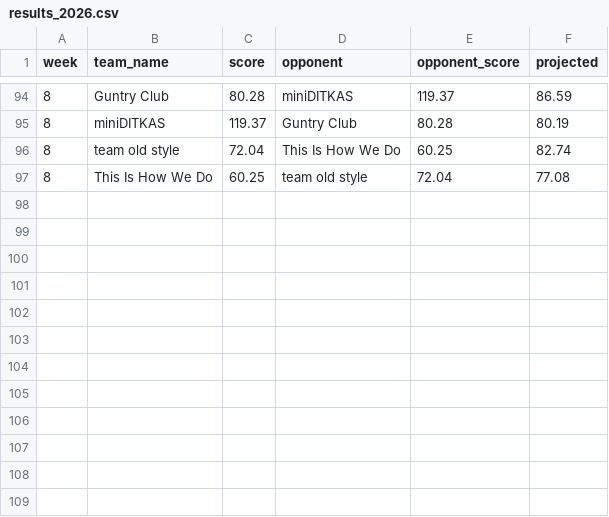
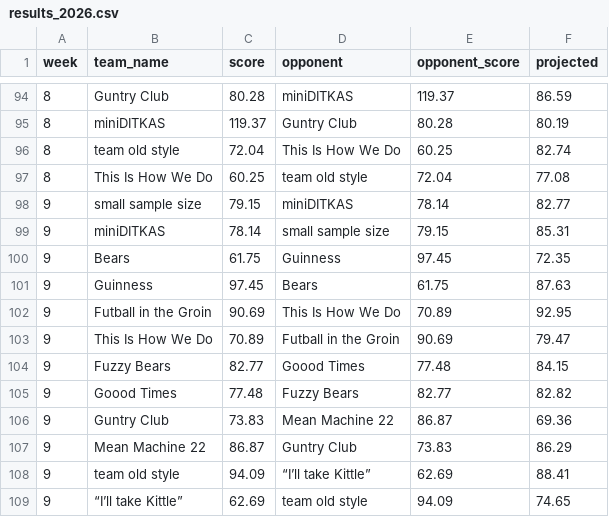
Before and after one commit to sme327/ffl-history, a CSV file: data/results_2026.csv, drawn as a sheet; only a part is shown, gaps mark what is left out; the diff names each change by its address in the sheet, - before the commit and + after, or states it on an @@ line.

Commit message:
Import Week 9 finals and refresh Week 10 factual briefs from clean history

```diff
--- a/data/results_2026.csv
+++ b/data/results_2026.csv
+row 98: 9 | small sample size | 79.15 | miniDITKAS | 78.14 | 82.77
+row 99: 9 | miniDITKAS | 78.14 | small sample size | 79.15 | 85.31
+row 100: 9 | Bears | 61.75 | Guinness | 97.45 | 72.35
+row 101: 9 | Guinness | 97.45 | Bears | 61.75 | 87.63
+row 102: 9 | Futball in the Groin | 90.69 | This Is How We Do | 70.89 | 92.95
+row 103: 9 | This Is How We Do | 70.89 | Futball in the Groin | 90.69 | 79.47
+row 104: 9 | Fuzzy Bears | 82.77 | Goood Times | 77.48 | 84.15
+row 105: 9 | Goood Times | 77.48 | Fuzzy Bears | 82.77 | 82.82
+row 106: 9 | Guntry Club | 73.83 | Mean Machine 22 | 86.87 | 69.36
+row 107: 9 | Mean Machine 22 | 86.87 | Guntry Club | 73.83 | 86.29
+row 108: 9 | team old style | 94.09 | “I’ll take Kittle” | 62.69 | 88.41
+row 109: 9 | “I’ll take Kittle” | 62.69 | team old style | 94.09 | 74.65
```
Also changed, not shown: 15 other files.
